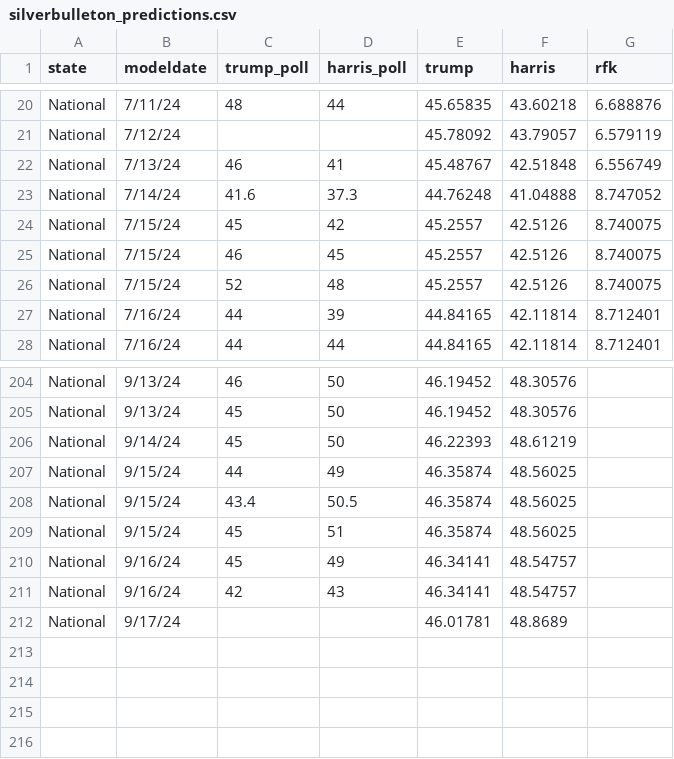
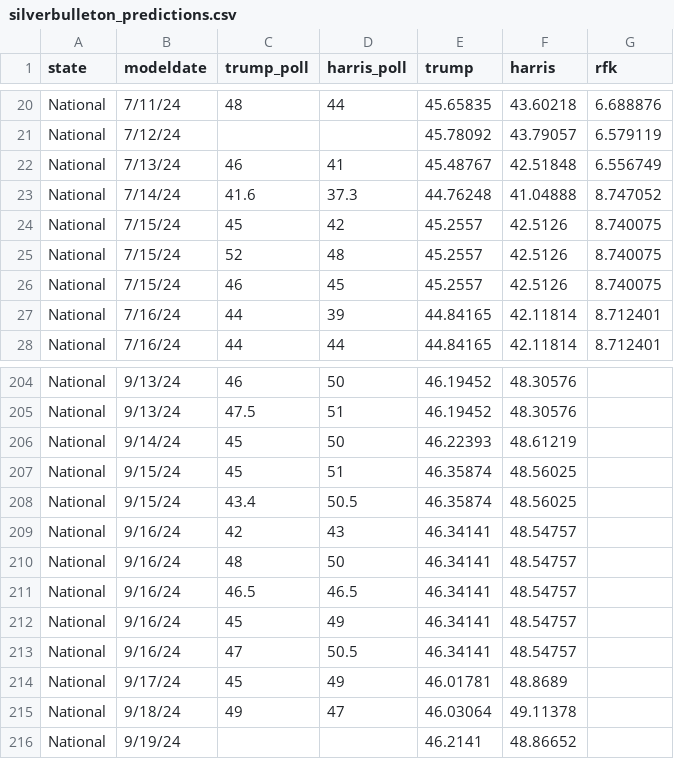
Before and after one commit to scunning1975/ElectionGPT, a CSV file: data/expert/silverbulleton_predictions.csv, drawn as a sheet; only a part is shown, gaps mark what is left out; removed rows and columns are numbered as before the commit, all else as after; the diff covers the shown part only; the diff names each change by its address in the sheet, - before the commit and + after, or states it on an @@ line.

```diff
--- a/data/expert/silverbulleton_predictions.csv
+++ b/data/expert/silverbulleton_predictions.csv
@@ row 26 moved to row 25: National @@
-C205 (trump_poll): 45
+C205 (trump_poll): 47.5
-D205 (harris_poll): 50
+D205 (harris_poll): 51
-C207 (trump_poll): 44
+C207 (trump_poll): 45
-D207 (harris_poll): 49
+D207 (harris_poll): 51
-row 209: National | 9/15/24 | 45 | 51 | 46.35874 | 48.56025
+row 209: National | 9/16/24 | 42 | 43 | 46.34141 | 48.54757
+row 210: National | 9/16/24 | 48 | 50 | 46.34141 | 48.54757
+row 211: National | 9/16/24 | 46.5 | 46.5 | 46.34141 | 48.54757
-C213 (trump_poll): 42
+C213 (trump_poll): 47
-D213 (harris_poll): 43
+D213 (harris_poll): 50.5
-C214 (trump_poll): (empty)
+C214 (trump_poll): 45
-D214 (harris_poll): (empty)
+D214 (harris_poll): 49
+row 215: National | 9/18/24 | 49 | 47 | 46.03064 | 49.11378
+row 216: National | 9/19/24 |  |  | 46.2141 | 48.86652
```
Also changed, not shown: 1 added row, 1 removed row and 73 moved rows elsewhere in this file, data/expert/expert_combined_panel.csv, 26 other files.
